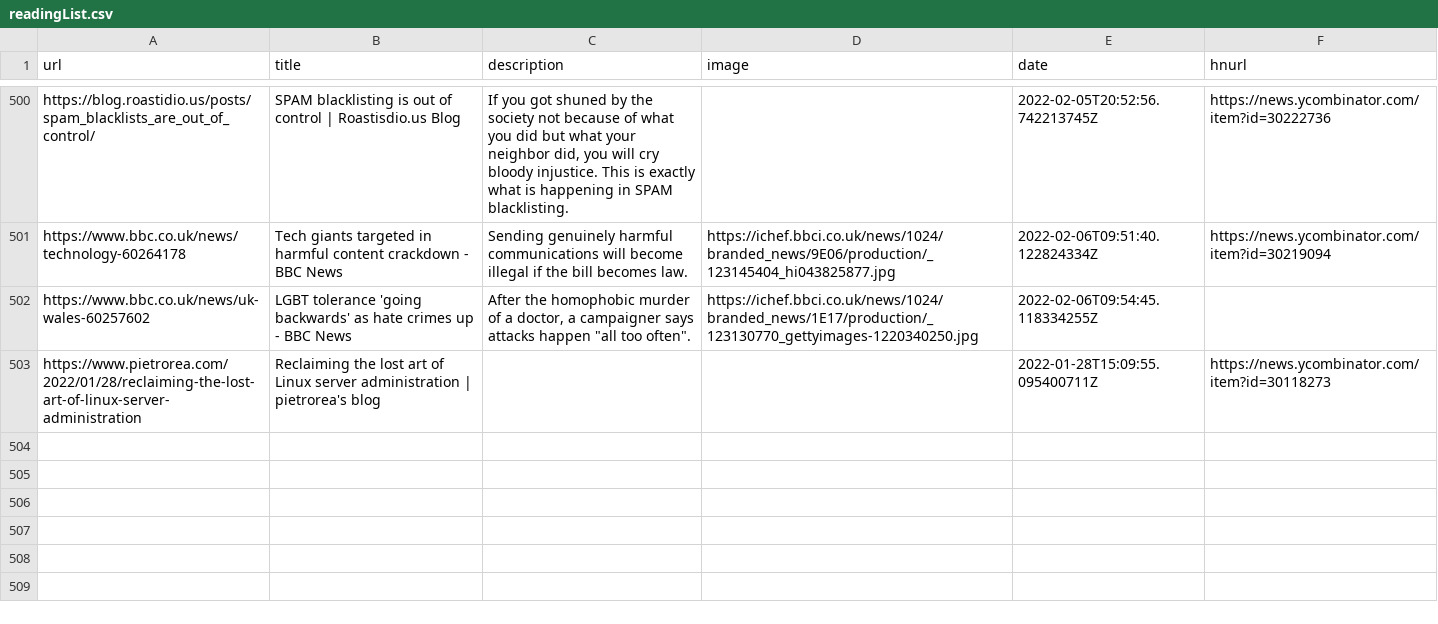
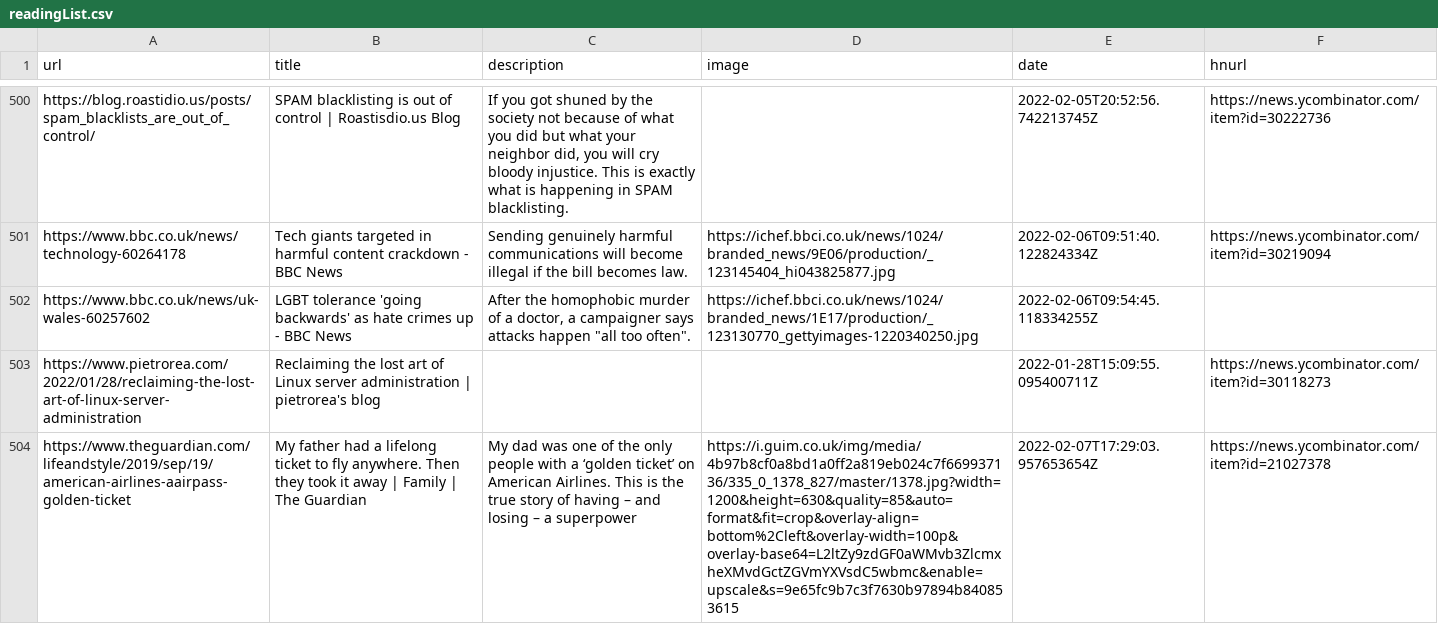
Before and after one commit to codemicro/readingList, a CSV file: readingList.csv, drawn as a sheet; only a part is shown, gaps mark what is left out; the diff names each change by its address in the sheet, - before the commit and + after, or states it on an @@ line.

Commit message:
Automated reading list update at 07 Feb 22 17:29 UTC

```diff
--- a/readingList.csv
+++ b/readingList.csv
+row 504: https://www.theguardian.com/lifeandstyle/2019/sep/19/american-airlines-aairpass-golden-ticket | My father had a lifelong ticket to fly anywhere. Then they took it away | Family | The Guardian | My dad was one of the only people with a ‘golden ticket’ on American Airlines. This is the true story of having – and losing – a superpower | https://i.guim.co.uk/img/media/4b97b8cf0a8bd1a0ff2a819eb024c7f669937136/335_0_1378_827/master/1378.jpg?width=1200&height=630&quality=85&auto=format&fit=crop&overlay-align=bottom%2Cleft&overlay-width=100p&overlay-base64=L2ltZy9zdGF0aWMvb3ZlcmxheXMvdGctZGVmYXVsdC5wbmc&enable=upscale&s=9e65fc9b7c3f7630b97894b840853615 | 2022-02-07T17:29:03.957653654Z | https://news.ycombinator.com/item?id=21027378
```
